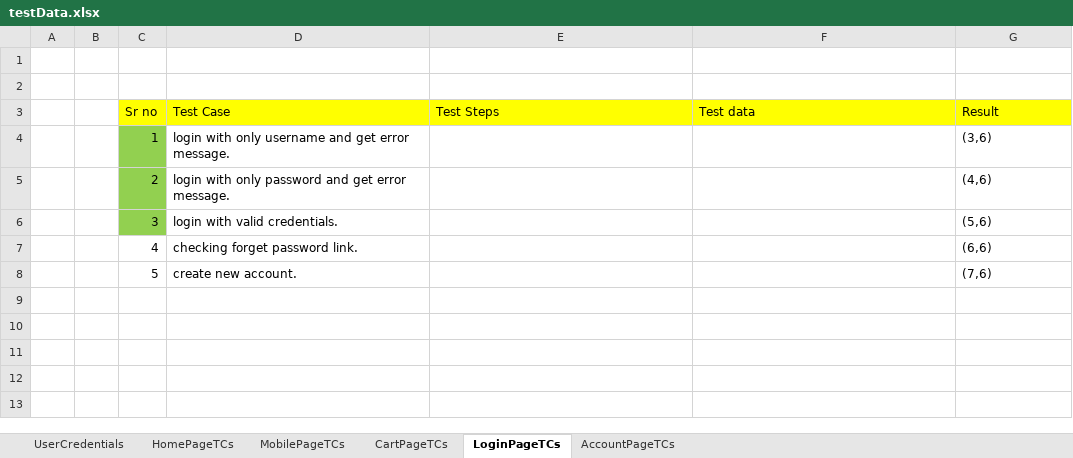
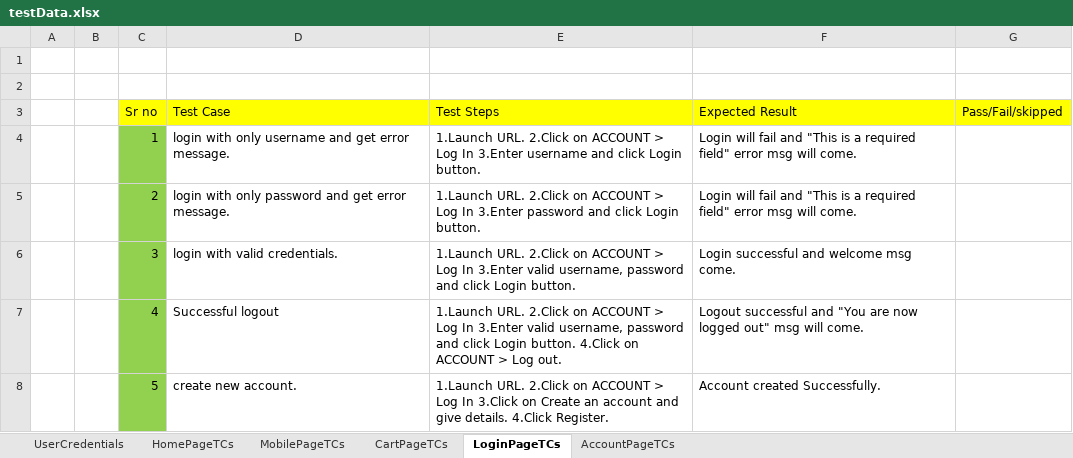
Before and after one commit to jyo92/Maven-Project, an Excel workbook: ProjectEcommerce/src/main/resources/testData.xlsx, sheet LoginPageTCs, drawn as a sheet; values as stored, in another font and other column widths than the file's, no borders; the diff names each change by its address in the sheet, - before the commit and + after, or states it on an @@ line.

```diff
--- a/ProjectEcommerce/src/main/resources/testData.xlsx (sheet LoginPageTCs)
+++ b/ProjectEcommerce/src/main/resources/testData.xlsx (sheet LoginPageTCs)
-F3: Test data
+F3: Expected Result
-G3: Result
+G3: Pass/Fail/skipped
-E4 (Test Steps): (empty)
+E4 (Test Steps): 1.Launch URL. 2.Click on ACCOUNT > Log In 3.Enter username and click Login button.
-F4:F5 (Expected Result): (empty)
+F4:F5 (Expected Result): Login will fail and "This is a required field" error msg will come.
-G4 (Pass/Fail/skipped): (3,6)
+G4 (Pass/Fail/skipped): (empty)
-E5 (Test Steps): (empty)
+E5 (Test Steps): 1.Launch URL. 2.Click on ACCOUNT > Log In 3.Enter password and click Login button.
-G5 (Pass/Fail/skipped): (4,6)
+G5 (Pass/Fail/skipped): (empty)
-E6 (Test Steps): (empty)
+E6 (Test Steps): 1.Launch URL. 2.Click on ACCOUNT > Log In 3.Enter valid username, password and click Login button.
-F6 (Expected Result): (empty)
+F6 (Expected Result): Login successful and welcome msg come.
-G6 (Pass/Fail/skipped): (5,6)
+G6 (Pass/Fail/skipped): (empty)
-C7:C8 fill: none
+C7:C8 fill: #92D050
-D7 (Test Case): checking forget password link.
+D7 (Test Case): Successful logout
-E7 (Test Steps): (empty)
+E7 (Test Steps): 1.Launch URL. 2.Click on ACCOUNT > Log In 3.Enter valid username, password and click Login button. 4.Click on ACCOUNT > Log out.
-F7 (Expected Result): (empty)
+F7 (Expected Result): Logout successful and "You are now logged out" msg will come.
-G7 (Pass/Fail/skipped): (6,6)
+G7 (Pass/Fail/skipped): (empty)
-E8 (Test Steps): (empty)
+E8 (Test Steps): 1.Launch URL. 2.Click on ACCOUNT > Log In 3.Click on Create an account and give details. 4.Click Register.
-F8 (Expected Result): (empty)
+F8 (Expected Result): Account created Successfully.
-G8 (Pass/Fail/skipped): (7,6)
+G8 (Pass/Fail/skipped): (empty)
```
Also changed, not shown: sheet HomePageTCs, sheet CartPageTCs, sheet MobilePageTCs, sheet AccountPageTCs, sheet UserCredentials, 36 other files.
